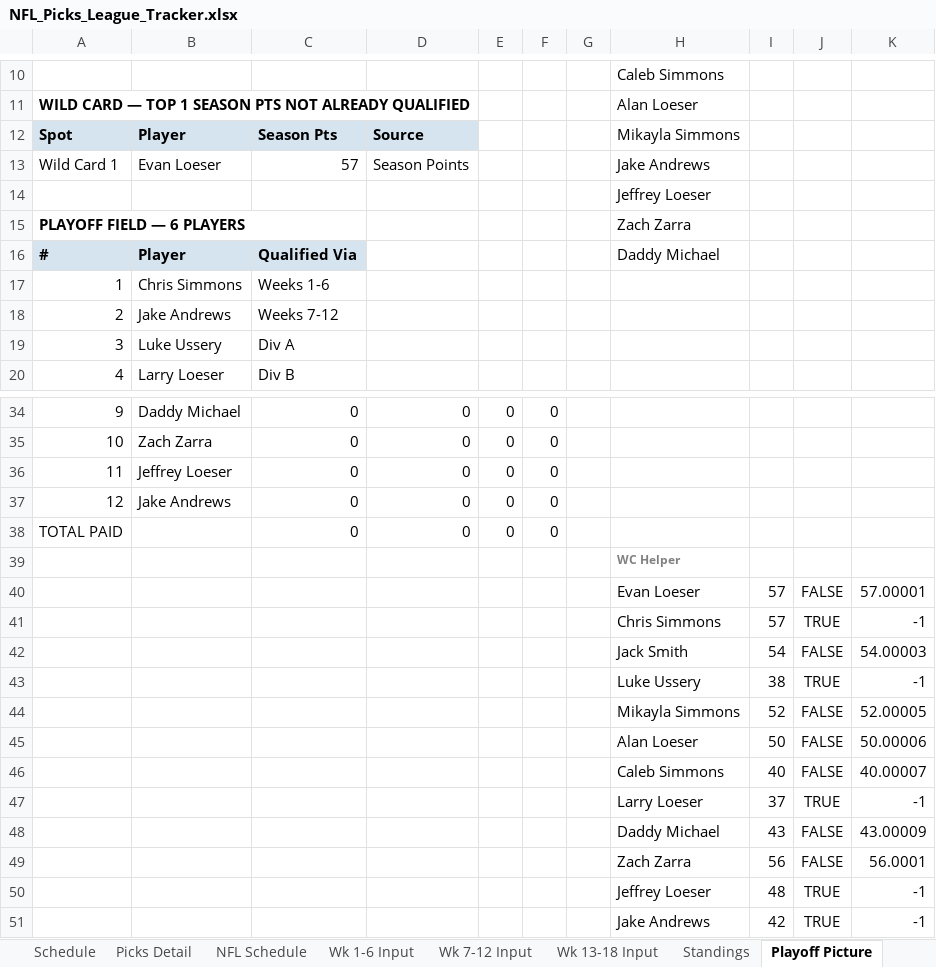
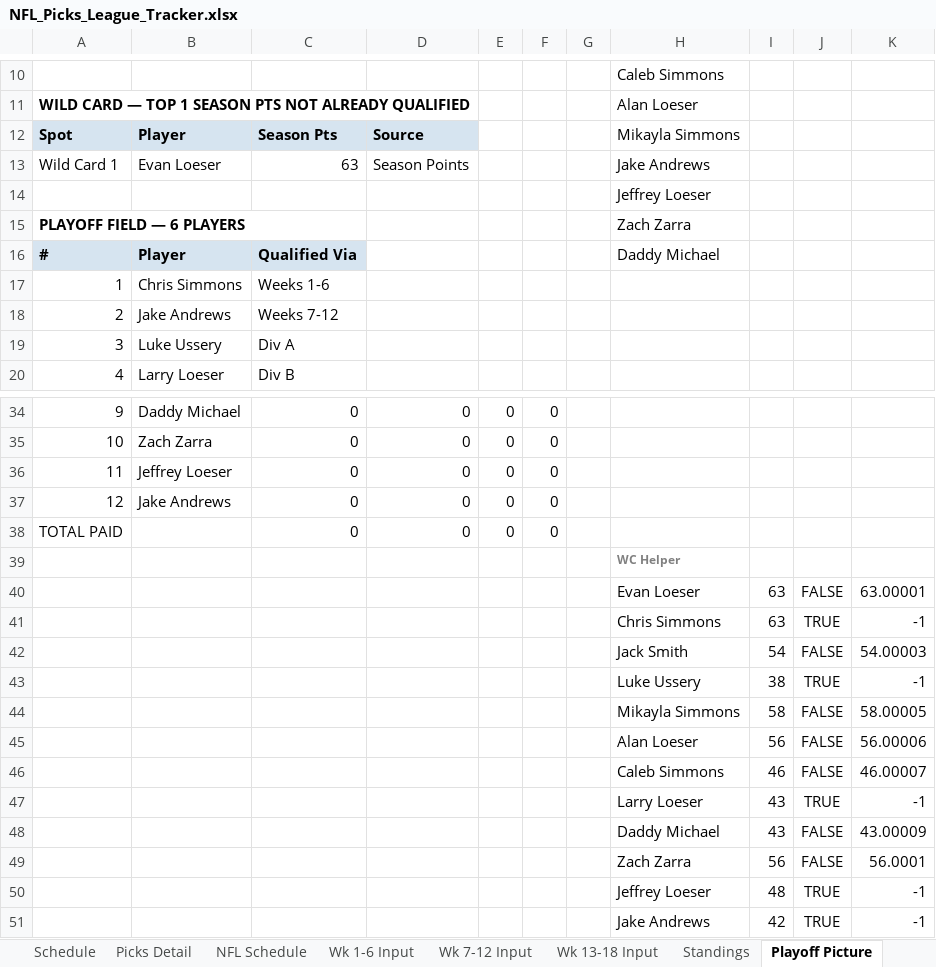
Before and after one commit to eloeser-1147/NFL-Picks-League, an Excel workbook: NFL_Picks_League_Tracker.xlsx, sheet Playoff Picture, drawn as a sheet; only a part is shown, gaps mark what is left out; values as stored, in another font and other column widths than the file's, no borders; the diff names each change by its address in the sheet, - before the commit and + after, or states it on an @@ line.

```diff
--- a/NFL_Picks_League_Tracker.xlsx (sheet Playoff Picture)
+++ b/NFL_Picks_League_Tracker.xlsx (sheet Playoff Picture)
-C13: 57
+C13: 63
-I40:I41: 57
+I40:I41: 63
-K40: 57.00001
+K40: 63.00001
-I44: 52
+I44: 58
-K44: 52.00005
+K44: 58.00005
-I45: 50
+I45: 56
-K45: 50.00006
+K45: 56.00006
-I46: 40
+I46: 46
-K46: 40.00007
+K46: 46.00007
-I47: 37
+I47: 43
```
Also changed, not shown: sheet Standings, sheet Roster.
